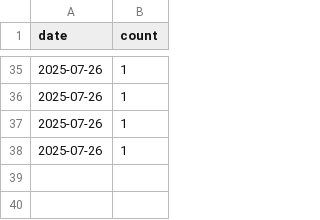
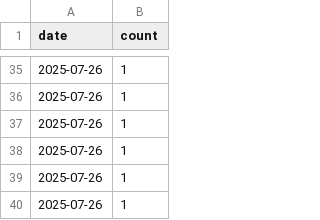
Before and after one commit to anupkhobragade/BhashaAI, a CSV file: visitor_log.csv, drawn as a sheet; only a part is shown, gaps mark what is left out.

```diff
--- a/visitor_log.csv
+++ b/visitor_log.csv
@@ -38 +38,3 @@ date,count
 2025-07-26,1
+2025-07-26,1
+2025-07-26,1
```
Also changed, not shown: 5 other files.
